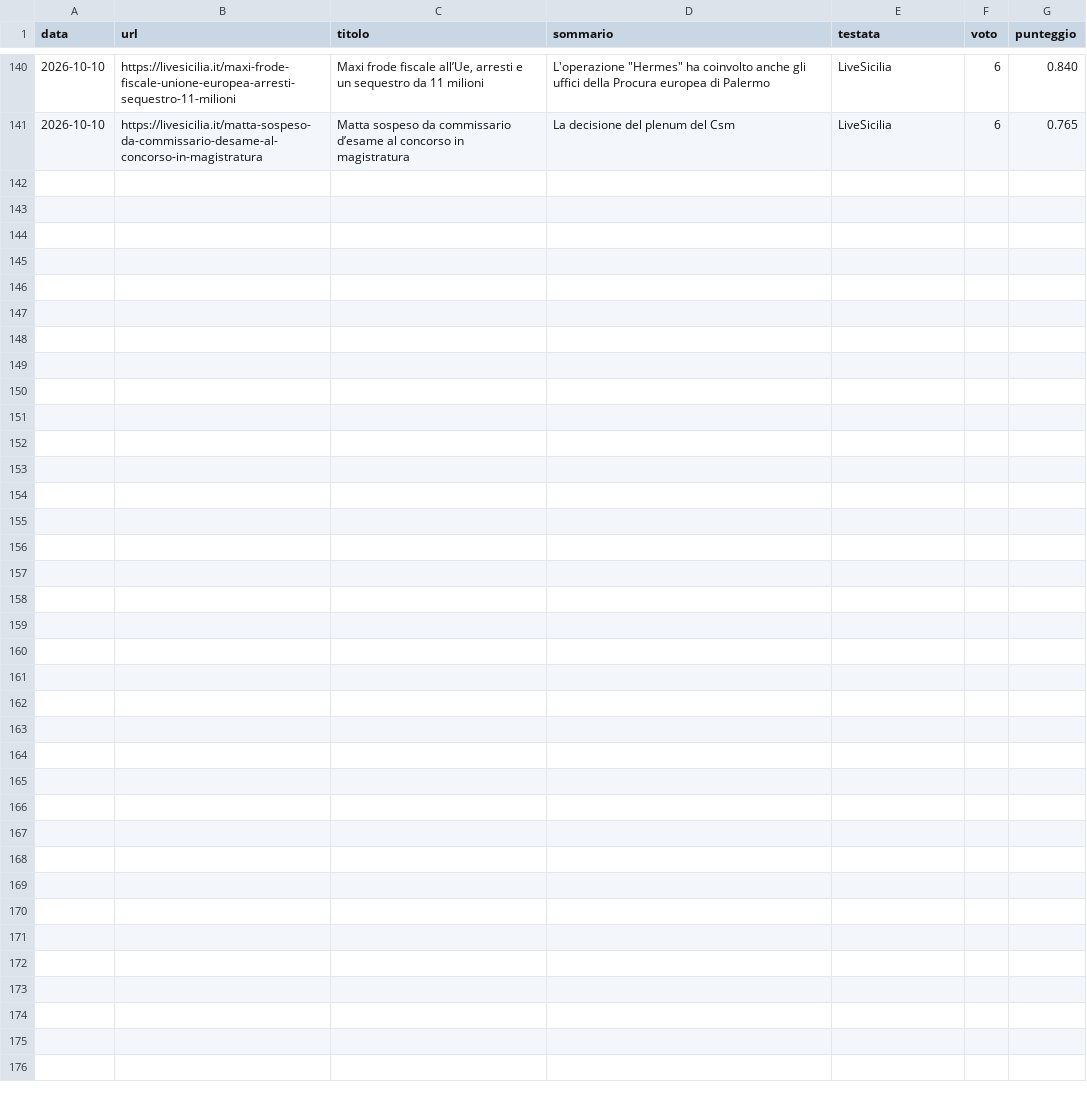
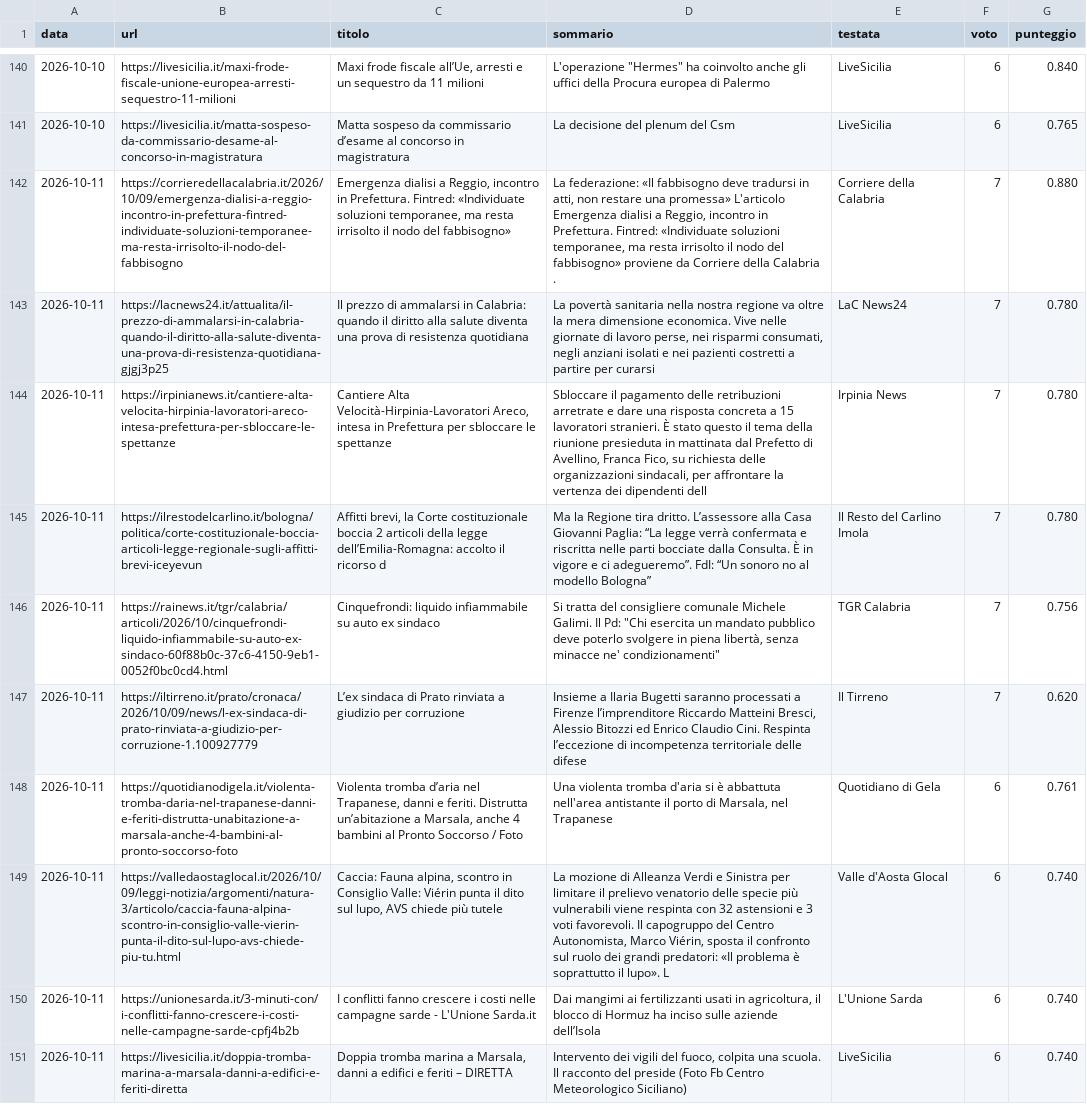
Before and after one commit to francescocosta21/monitor-locale-italia, a CSV file: data/inviati.csv, drawn as a sheet; only a part is shown, gaps mark what is left out; the diff names each change by its address in the sheet, - before the commit and + after, or states it on an @@ line.

```diff
--- a/data/inviati.csv
+++ b/data/inviati.csv
+row 142: 2026-10-11 | https://corrieredellacalabria.it/2026/10/09/emergenza-dialisi-a-reggio-incontro-in-prefettura-fintred-individuate-soluzioni-temporanee-ma-resta-irrisolto-il-nodo-del-fabbisogno | Emergenza dialisi a Reggio, incontro in Prefettura. Fintred: «Individuate soluzioni temporanee, ma resta irrisolto il nodo del fabbisogno» | La federazione: «Il fabbisogno deve tradursi in atti, non restare una promessa» L'articolo Emergenza dialisi a Reggio, incontro in Prefettura. Fintred: «Individuate soluzioni temporanee, ma resta irrisolto il nodo del fabbisogno» proviene da Corriere della Calabria . | Corriere della Calabria | 7 | 0.880
+row 143: 2026-10-11 | https://lacnews24.it/attualita/il-prezzo-di-ammalarsi-in-calabria-quando-il-diritto-alla-salute-diventa-una-prova-di-resistenza-quotidiana-gjgj3p25 | Il prezzo di ammalarsi in Calabria: quando il diritto alla salute diventa una prova di resistenza quotidiana | La povertà sanitaria nella nostra regione va oltre la mera dimensione economica. Vive nelle giornate di lavoro perse, nei risparmi consumati, negli anziani isolati e nei pazienti costretti a partire per curarsi | LaC News24 | 7 | 0.780
+row 144: 2026-10-11 | https://irpinianews.it/cantiere-alta-velocita-hirpinia-lavoratori-areco-intesa-prefettura-per-sbloccare-le-spettanze | Cantiere Alta Velocità-Hirpinia-Lavoratori Areco, intesa in Prefettura per sbloccare le spettanze | Sbloccare il pagamento delle retribuzioni arretrate e dare una risposta concreta a 15 lavoratori stranieri. È stato questo il tema della riunione presieduta in mattinata dal Prefetto di Avellino, Franca Fico, su richiesta delle organizzazioni sindacali, per affrontare la vertenza dei dipendenti dell | Irpinia News | 7 | 0.780
+row 145: 2026-10-11 | https://ilrestodelcarlino.it/bologna/politica/corte-costituzionale-boccia-articoli-legge-regionale-sugli-affitti-brevi-iceyevun | Affitti brevi, la Corte costituzionale boccia 2 articoli della legge dell’Emilia-Romagna: accolto il ricorso d | Ma la Regione tira dritto. L’assessore alla Casa Giovanni Paglia: “La legge verrà confermata e riscritta nelle parti bocciate dalla Consulta. È in vigore e ci adegueremo”. FdI: “Un sonoro no al modello Bologna” | Il Resto del Carlino Imola | 7 | 0.780
+row 146: 2026-10-11 | https://rainews.it/tgr/calabria/articoli/2026/10/cinquefrondi-liquido-infiammabile-su-auto-ex-sindaco-60f88b0c-37c6-4150-9eb1-0052f0bc0cd4.html | Cinquefrondi: liquido infiammabile su auto ex sindaco | Si tratta del consigliere comunale Michele Galimi. Il Pd: "Chi esercita un mandato pubblico deve poterlo svolgere in piena libertà, senza minacce ne' condizionamenti" | TGR Calabria | 7 | 0.756
+row 147: 2026-10-11 | https://iltirreno.it/prato/cronaca/2026/10/09/news/l-ex-sindaca-di-prato-rinviata-a-giudizio-per-corruzione-1.100927779 | L’ex sindaca di Prato rinviata a giudizio per corruzione | Insieme a Ilaria Bugetti saranno processati a Firenze l’imprenditore Riccardo Matteini Bresci, Alessio Bitozzi ed Enrico Claudio Cini. Respinta l’eccezione di incompetenza territoriale delle difese | Il Tirreno | 7 | 0.620
+row 148: 2026-10-11 | https://quotidianodigela.it/violenta-tromba-daria-nel-trapanese-danni-e-feriti-distrutta-unabitazione-a-marsala-anche-4-bambini-al-pronto-soccorso-foto | Violenta tromba d’aria nel Trapanese, danni e feriti. Distrutta un’abitazione a Marsala, anche 4 bambini al Pronto Soccorso / Foto | Una violenta tromba d'aria si è abbattuta nell'area antistante il porto di Marsala, nel Trapanese | Quotidiano di Gela | 6 | 0.761
+row 149: 2026-10-11 | https://valledaostaglocal.it/2026/10/09/leggi-notizia/argomenti/natura-3/articolo/caccia-fauna-alpina-scontro-in-consiglio-valle-vierin-punta-il-dito-sul-lupo-avs-chiede-piu-tu.html | Caccia: Fauna alpina, scontro in Consiglio Valle: Viérin punta il dito sul lupo, AVS chiede più tutele | La mozione di Alleanza Verdi e Sinistra per limitare il prelievo venatorio delle specie più vulnerabili viene respinta con 32 astensioni e 3 voti favorevoli. Il capogruppo del Centro Autonomista, Marco Viérin, sposta il confronto sul ruolo dei grandi predatori: «Il problema è soprattutto il lupo». L | Valle d'Aosta Glocal | 6 | 0.740
+row 150: 2026-10-11 | https://unionesarda.it/3-minuti-con/i-conflitti-fanno-crescere-i-costi-nelle-campagne-sarde-cpfj4b2b | I conflitti fanno crescere i costi nelle campagne sarde - L'Unione Sarda.it | Dai mangimi ai fertilizzanti usati in agricoltura, il blocco di Hormuz ha inciso sulle aziende dell’Isola | L'Unione Sarda | 6 | 0.740
+row 151: 2026-10-11 | https://livesicilia.it/doppia-tromba-marina-a-marsala-danni-a-edifici-e-feriti-diretta | Doppia tromba marina a Marsala, danni a edifici e feriti – DIRETTA | Intervento dei vigili del fuoco, colpita una scuola. Il racconto del preside (Foto Fb Centro Meteorologico Siciliano) | LiveSicilia | 6 | 0.740
```
Also changed, not shown: 1 other file.
